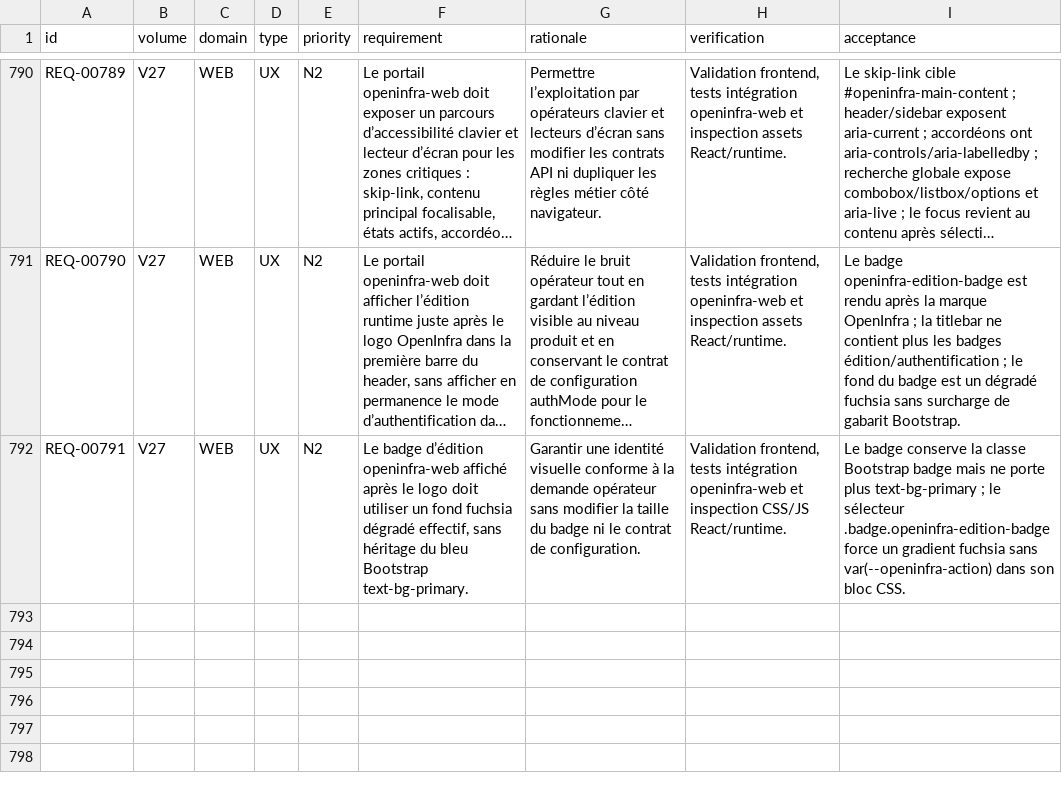
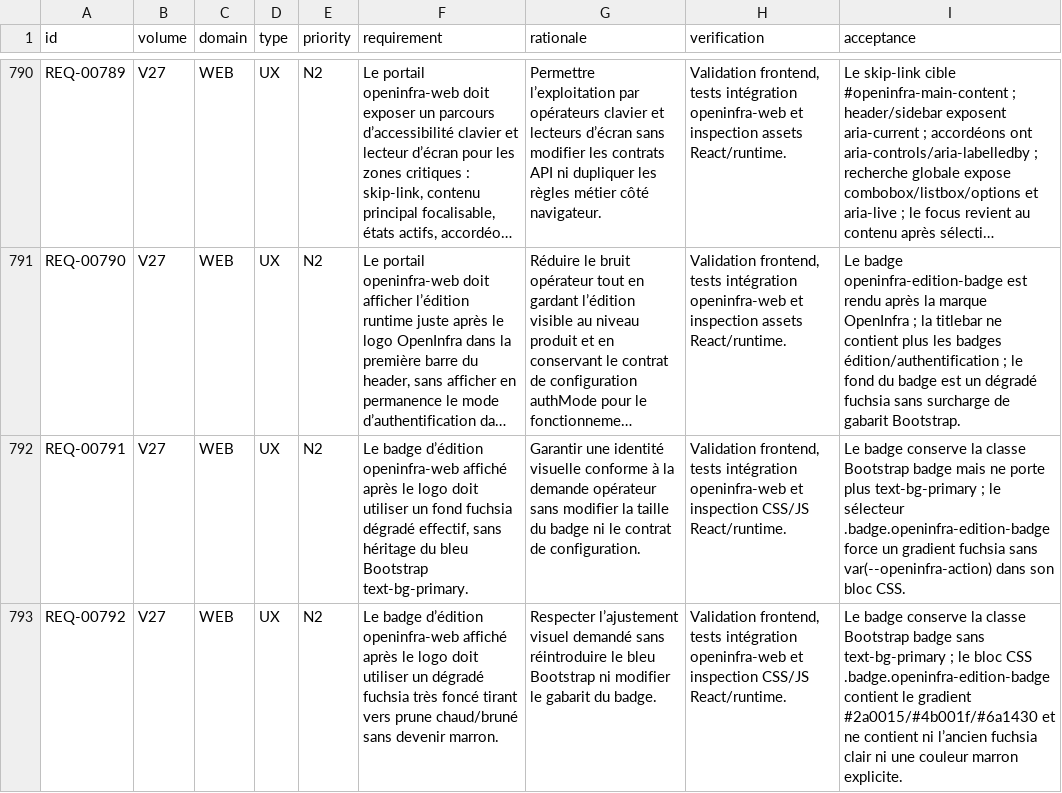
Before and after one commit to irivengroup/openinfra, a CSV file: docs/specifications/OpenInfra-CDC-SFG-STG-v4.8.1/11-Matrices/Exigences.csv, drawn as a sheet; only a part is shown, gaps mark what is left out; long unchanged cells end in …; the diff names each change by its address in the sheet, - before the commit and + after, or states it on an @@ line.

Commit message:
Livraison OpenInfra Python POO v0.29.49

```diff
--- a/docs/specifications/OpenInfra-CDC-SFG-STG-v4.8.1/11-Matrices/Exigences.csv
+++ b/docs/specifications/OpenInfra-CDC-SFG-STG-v4.8.1/11-Matrices/Exigences.csv
+row 793: REQ-00792 | V27 | WEB | UX | N2 | Le badge d’édition openinfra-web affiché après le logo doit utiliser un dégradé fuchsia très foncé tirant vers prune chaud/bruné sans devenir marron. | Respecter l’ajustement visuel demandé sans réintroduire le bleu Bootstrap ni modifier le gabarit du badge. | Validation frontend, tests intégration openinfra-web et inspection CSS/JS React/runtime. | Le badge conserve la classe Bootstrap badge sans text-bg-primary ; le bloc CSS .badge.openinfra-edition-badge contient le gradient #2a0015/#4b001f/#6a1430 et ne contient ni l’ancien fuchsia clair ni une couleur marron explicite.
```
Also changed, not shown: docs/specifications/OpenInfra-CDC-SFG-STG-v4.8.1/11-Matrices/Tests.csv, docs/specifications/OpenInfra-CDC-SFG-STG-v4.8.1/11-Matrices/Traceabilite.csv, 25 other files.
